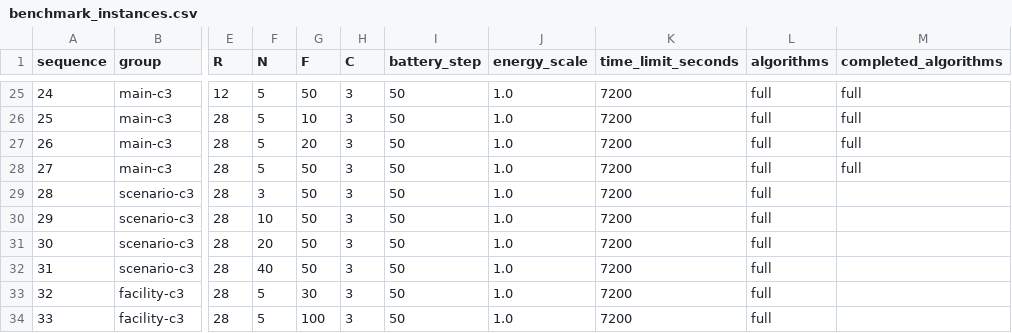
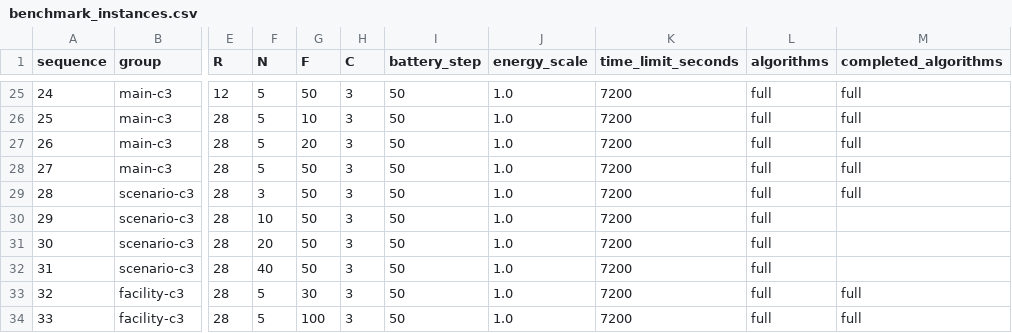
Before and after one commit to foangfangkeeke/Two_phase_for_IJOC, a CSV file: scripts/experiments/benchmark_instances.csv, drawn as a sheet; only a part is shown, gaps mark what is left out; the diff names each change by its address in the sheet, - before the commit and + after, or states it on an @@ line.

Commit message:
Record completed capacity-three stress runs

```diff
--- a/scripts/experiments/benchmark_instances.csv
+++ b/scripts/experiments/benchmark_instances.csv
-M29 (completed_algorithms): (empty)
+M29 (completed_algorithms): full
-M33:M34 (completed_algorithms): (empty)
+M33:M34 (completed_algorithms): full
```
